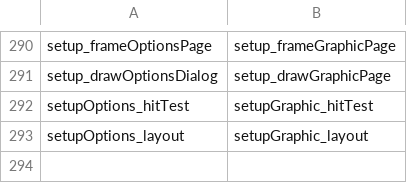
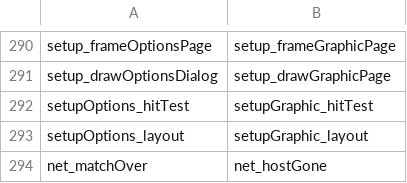
Before and after one commit to sekuza009/axis-recomp, a CSV file: tools/names/rename_audit4.csv, drawn as a sheet; only a part is shown, gaps mark what is left out; the diff names each change by its address in the sheet, - before the commit and + after, or states it on an @@ line.

```diff
--- a/tools/names/rename_audit4.csv
+++ b/tools/names/rename_audit4.csv
+row 294: net_matchOver | net_hostGone
```
Also changed, not shown: 6 other files.
